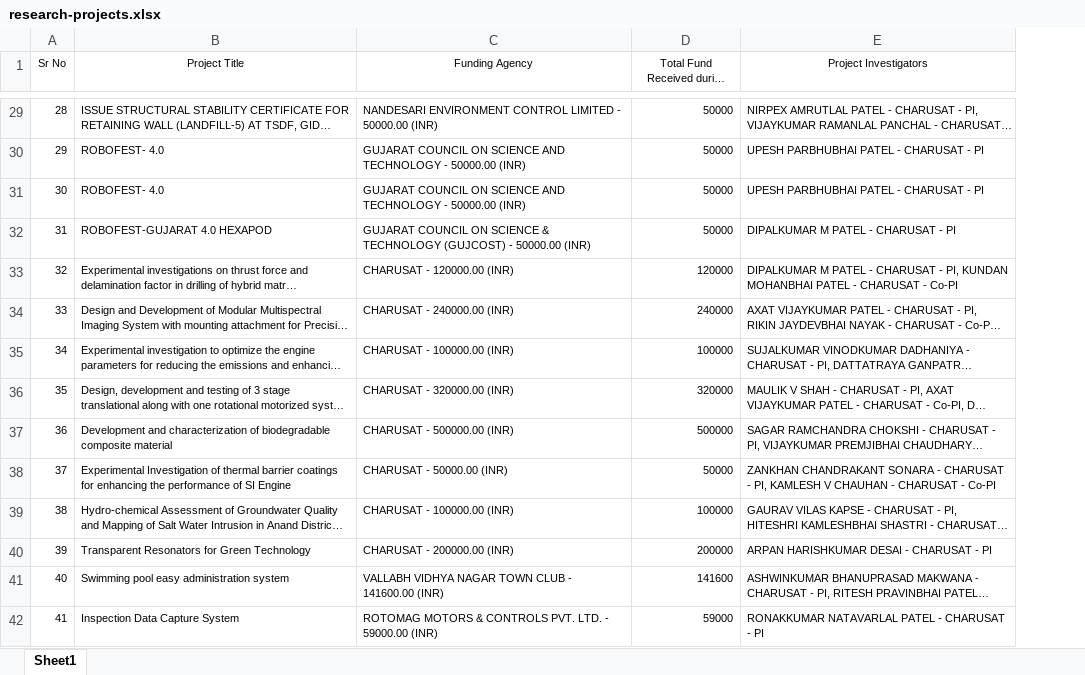
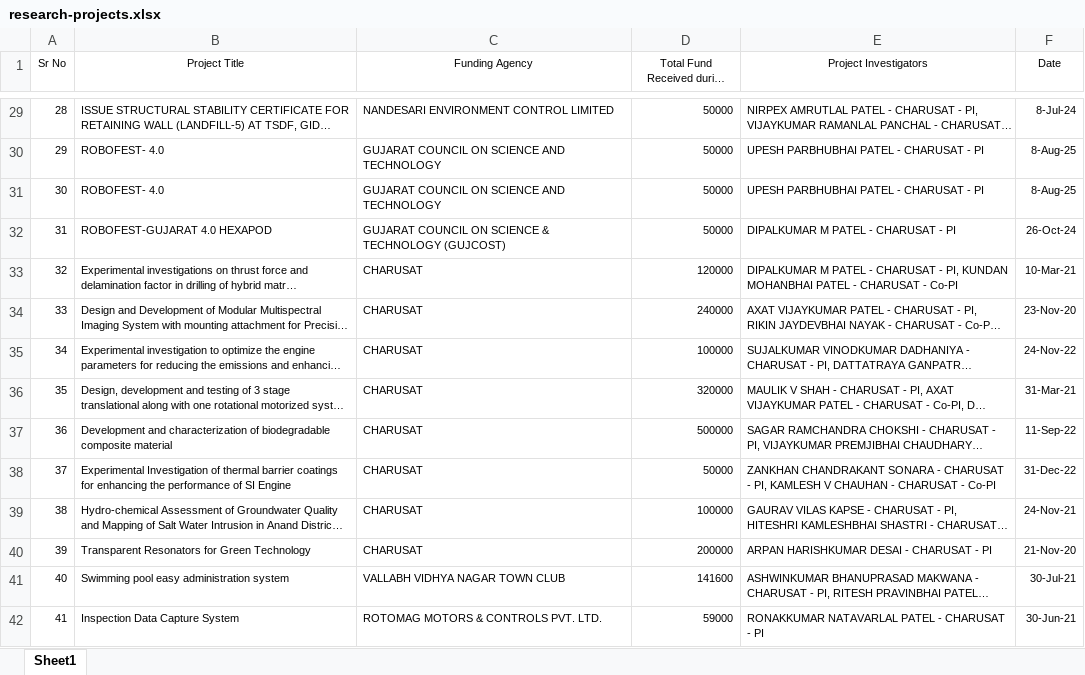
Before and after one commit to ravichanga101/CSPIT_NEW_2024, an Excel workbook: research-projects.xlsx, sheet Sheet1, drawn as a sheet; only a part is shown, gaps mark what is left out; long unchanged cells end in …; values as stored, in another font and other column widths than the file's, no borders; the diff covers the shown part only; the diff names each change by its address in the sheet, - before the commit and + after, or states it on an @@ line.

Commit message:
Updated research project excel file (Removed amount alongside funding agency) and date added

```diff
--- a/research-projects.xlsx (sheet Sheet1)
+++ b/research-projects.xlsx (sheet Sheet1)
+column F (Date), rows 29-42: 8-Jul-24 | 8-Aug-25 | 8-Aug-25 | 26-Oct-24 | 10-Mar-21 | 23-Nov-20 | 24-Nov-22 | 31-Mar-21 | 11-Sep-22 | 31-Dec-22 | 24-Nov-21 | 21-Nov-20 | 30-Jul-21 | 30-Jun-21
-C29 (Funding Agency): …CONTROL LIMITED - 50000.00 (INR)
+C29 (Funding Agency): …CONTROL LIMITED
-C30:C31 (Funding Agency): …AND TECHNOLOGY - 50000.00 (INR)
+C30:C31 (Funding Agency): …AND TECHNOLOGY
-C32 (Funding Agency): …TECHNOLOGY (GUJCOST) - 50000.00 (INR)
+C32 (Funding Agency): …TECHNOLOGY (GUJCOST)
-C33 (Funding Agency): CHARUSAT - 120000.00 (INR)
+C33 (Funding Agency): CHARUSAT
-C34 (Funding Agency): CHARUSAT - 240000.00 (INR)
+C34 (Funding Agency): CHARUSAT
-C35 (Funding Agency): CHARUSAT - 100000.00 (INR)
+C35 (Funding Agency): CHARUSAT
-C36 (Funding Agency): CHARUSAT - 320000.00 (INR)
+C36 (Funding Agency): CHARUSAT
-C37 (Funding Agency): CHARUSAT - 500000.00 (INR)
+C37 (Funding Agency): CHARUSAT
-C38 (Funding Agency): CHARUSAT - 50000.00 (INR)
+C38 (Funding Agency): CHARUSAT
-C39 (Funding Agency): CHARUSAT - 100000.00 (INR)
+C39 (Funding Agency): CHARUSAT
-C40 (Funding Agency): CHARUSAT - 200000.00 (INR)
+C40 (Funding Agency): CHARUSAT
-C41 (Funding Agency): VALLABH VIDHYA NAGAR TOWN CLUB - 141600.00 (INR)
+C41 (Funding Agency): VALLABH VIDHYA NAGAR TOWN CLUB
-C42 (Funding Agency): ROTOMAG MOTORS & CONTROLS PVT. LTD. - 59000.00 (INR)
+C42 (Funding Agency): ROTOMAG MOTORS & CONTROLS PVT. LTD.
```
Also changed, not shown: 47 edited cells elsewhere in this sheet, 1 other file.
